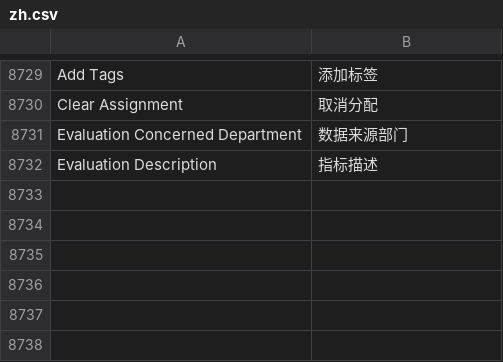
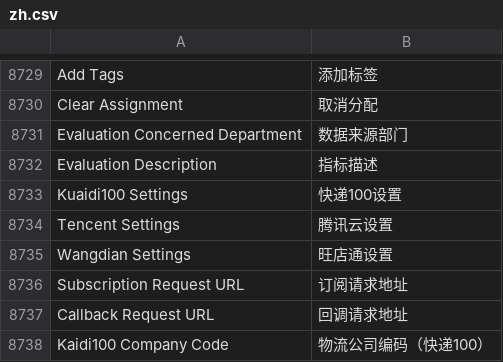
Before and after one commit to zhushigroup-ebc/erpnext_china, a CSV file: erpnext_china/translations/zh.csv, drawn as a sheet; only a part is shown, gaps mark what is left out; the diff names each change by its address in the sheet, - before the commit and + after, or states it on an @@ line.

Commit message:
feat: zh.csv

```diff
--- a/erpnext_china/translations/zh.csv
+++ b/erpnext_china/translations/zh.csv
+row 8733: Kuaidi100 Settings | 快递100设置
+row 8734: Tencent Settings | 腾讯云设置
+row 8735: Wangdian Settings | 旺店通设置
+row 8736: Subscription Request URL | 订阅请求地址
+row 8737: Callback Request URL | 回调请求地址
+row 8738: Kaidi100 Company Code | 物流公司编码（快递100）
```
